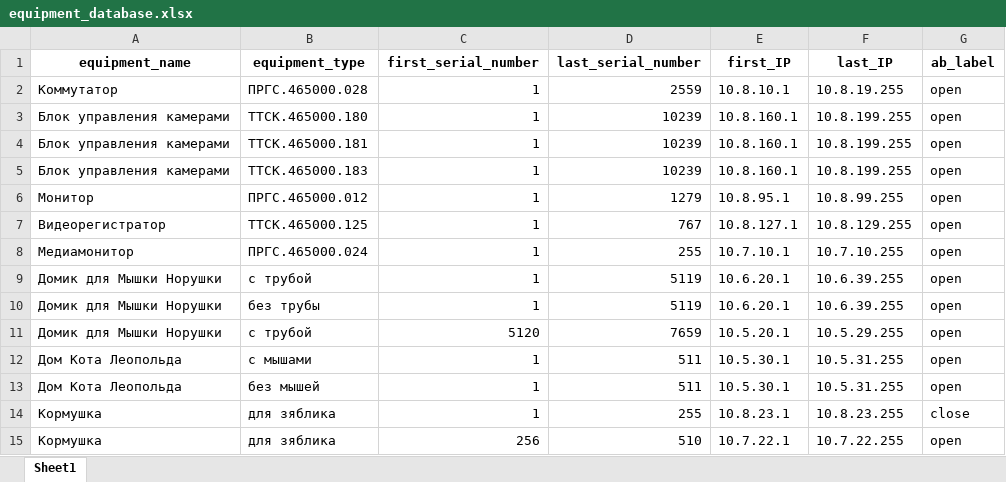
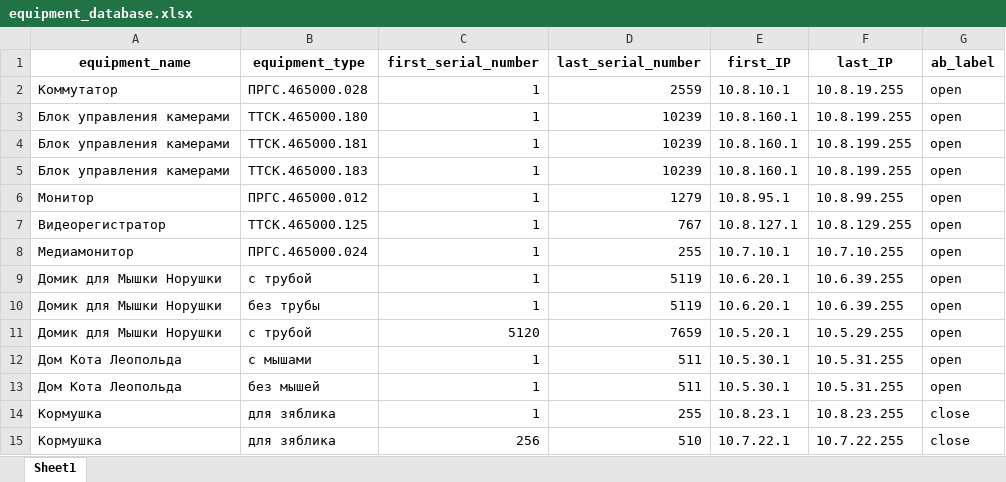
Before and after one commit to OlMotova/first_public_project, an Excel workbook: IP_calculation_Pro/equipment_database.xlsx, sheet Sheet1, drawn as a sheet; values as stored, in another font and other column widths than the file's, no borders; the diff names each change by its address in the sheet, - before the commit and + after, or states it on an @@ line.

```diff
--- a/IP_calculation_Pro/equipment_database.xlsx (sheet Sheet1)
+++ b/IP_calculation_Pro/equipment_database.xlsx (sheet Sheet1)
-G15 (ab_label): open
+G15 (ab_label): close
```
Also changed, not shown: IP_calculation_Pro/Main_file.xlsx, 1 other file.
